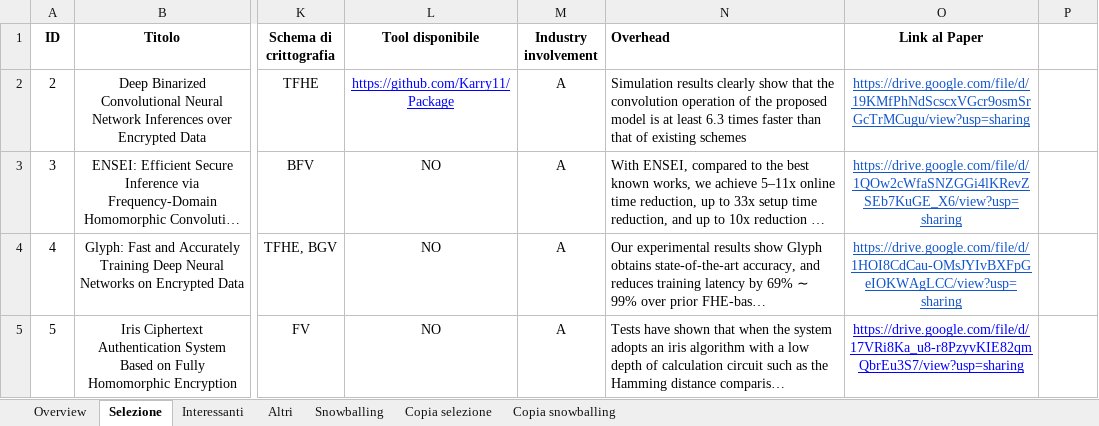
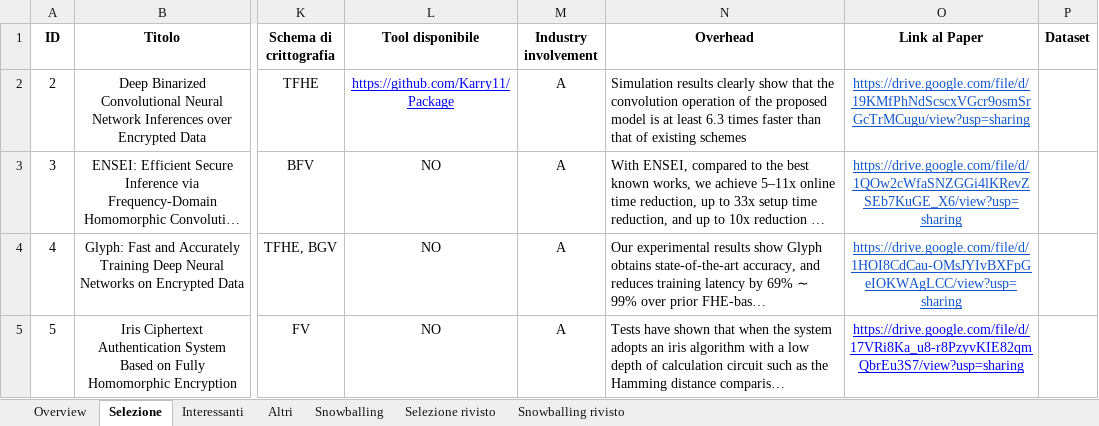
Before and after one commit to Giamma969/he, an Excel workbook: data/search_and_snowballing_HE.xlsx, sheet Selezione, drawn as a sheet; only a part is shown, gaps mark what is left out; long unchanged cells end in …; values as stored, in another font and other column widths than the file's, no borders; charts and pictures not drawn; the diff names each change by its address in the sheet, - before the commit and + after, or states it on an @@ line.

```diff
--- a/data/search_and_snowballing_HE.xlsx (sheet Selezione)
+++ b/data/search_and_snowballing_HE.xlsx (sheet Selezione)
-sheet tab: Copia selezione
+sheet tab: Selezione rivisto
-sheet tab: Copia snowballing
+sheet tab: Snowballing rivisto
-N1 alignment: left
+N1 alignment: center
-P1: (empty)
+P1: Dataset
```
Also changed, not shown: sheet Snowballing rivisto, sheet Selezione rivisto, 31 other files.
